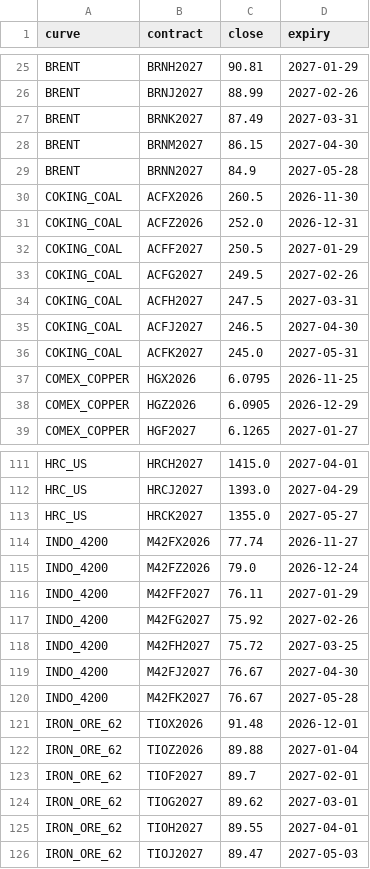
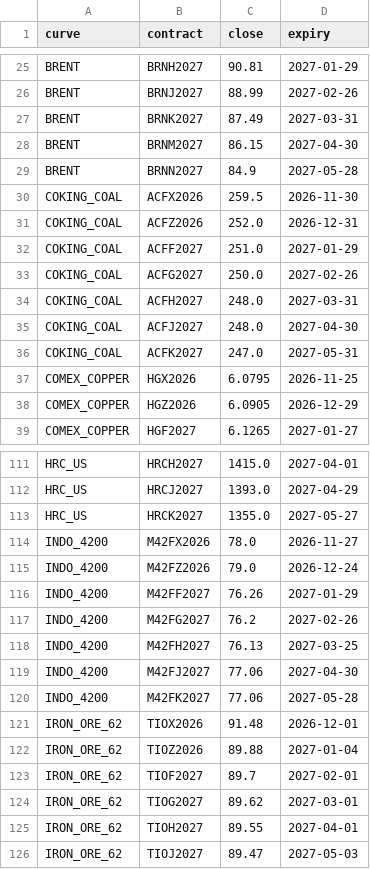
Before and after one commit to alanlegourrierec/commodity-arb-monitor, a CSV file: data/settled.csv, drawn as a sheet; only a part is shown, gaps mark what is left out.

```diff
--- a/data/settled.csv
+++ b/data/settled.csv
@@ -29,9 +29,9 @@ BRENT,BRNM2027,86.15,2027-04-30
 BRENT,BRNN2027,84.9,2027-05-28
-COKING_COAL,ACFX2026,260.5,2026-11-30
+COKING_COAL,ACFX2026,259.5,2026-11-30
 COKING_COAL,ACFZ2026,252.0,2026-12-31
-COKING_COAL,ACFF2027,250.5,2027-01-29
-COKING_COAL,ACFG2027,249.5,2027-02-26
-COKING_COAL,ACFH2027,247.5,2027-03-31
-COKING_COAL,ACFJ2027,246.5,2027-04-30
-COKING_COAL,ACFK2027,245.0,2027-05-31
+COKING_COAL,ACFF2027,251.0,2027-01-29
+COKING_COAL,ACFG2027,250.0,2027-02-26
+COKING_COAL,ACFH2027,248.0,2027-03-31
+COKING_COAL,ACFJ2027,248.0,2027-04-30
+COKING_COAL,ACFK2027,247.0,2027-05-31
 COMEX_COPPER,HGX2026,6.0795,2026-11-25
@@ -113,9 +113,9 @@ HRC_US,HRCJ2027,1393.0,2027-04-29
 HRC_US,HRCK2027,1355.0,2027-05-27
-INDO_4200,M42FX2026,77.74,2026-11-27
+INDO_4200,M42FX2026,78.0,2026-11-27
 INDO_4200,M42FZ2026,79.0,2026-12-24
-INDO_4200,M42FF2027,76.11,2027-01-29
-INDO_4200,M42FG2027,75.92,2027-02-26
-INDO_4200,M42FH2027,75.72,2027-03-25
-INDO_4200,M42FJ2027,76.67,2027-04-30
-INDO_4200,M42FK2027,76.67,2027-05-28
+INDO_4200,M42FF2027,76.26,2027-01-29
+INDO_4200,M42FG2027,76.2,2027-02-26
+INDO_4200,M42FH2027,76.13,2027-03-25
+INDO_4200,M42FJ2027,77.06,2027-04-30
+INDO_4200,M42FK2027,77.06,2027-05-28
 IRON_ORE_62,TIOX2026,91.48,2026-12-01
```
Also changed, not shown: data/history.csv, 1 other file.
